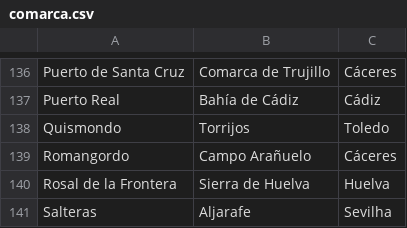
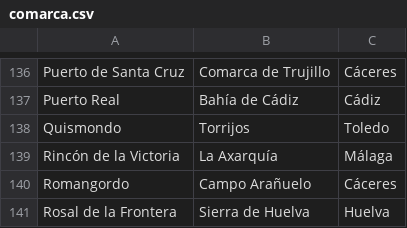
Before and after one commit to migueldgoncalves/Viajar, a CSV file: src/viajar/base_dados/comarca.csv, drawn as a sheet; only a part is shown, gaps mark what is left out; the shorter side is filled out with more unchanged rows; the diff names each change by its address in the sheet, - before the commit and + after, or states it on an @@ line.

```diff
--- a/src/viajar/base_dados/comarca.csv
+++ b/src/viajar/base_dados/comarca.csv
+row 139: Rincón de la Victoria | La Axarquía | Málaga
```
Also changed, not shown: src/viajar/base_dados/destino.csv, src/viajar/base_dados/ligacao.csv, 3 other files.
